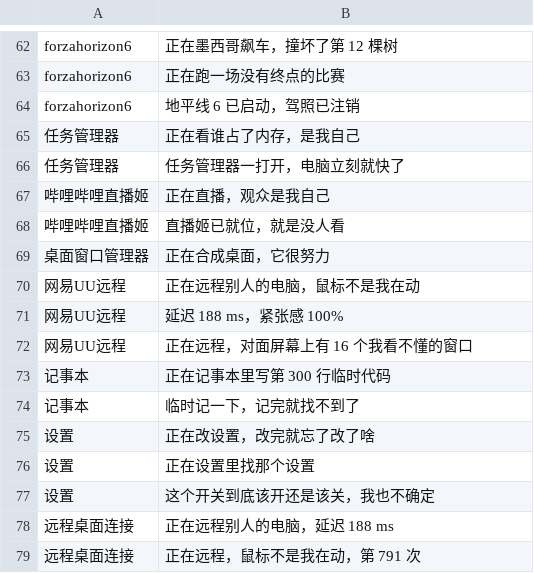
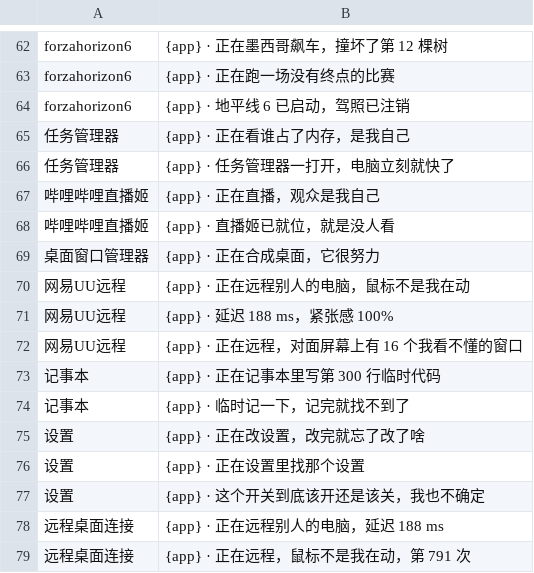
Before and after one commit to DRDRDRRDDRDR/nekotrak-presence-kit, a TSV file: phrases/app-status/00-personal.tsv, drawn as a sheet; only a part is shown, gaps mark what is left out; the diff covers the shown part only; the diff names each change by its address in the sheet, - before the commit and + after, or states it on an @@ line.

```diff
--- a/phrases/app-status/00-personal.tsv
+++ b/phrases/app-status/00-personal.tsv
-B62: 正在墨西哥飙车，撞坏了第 12 棵树
+B62: {app} · 正在墨西哥飙车，撞坏了第 12 棵树
-B63: 正在跑一场没有终点的比赛
+B63: {app} · 正在跑一场没有终点的比赛
-B64: 地平线 6 已启动，驾照已注销
+B64: {app} · 地平线 6 已启动，驾照已注销
-B65: 正在看谁占了内存，是我自己
+B65: {app} · 正在看谁占了内存，是我自己
-B66: 任务管理器一打开，电脑立刻就快了
+B66: {app} · 任务管理器一打开，电脑立刻就快了
-B67: 正在直播，观众是我自己
+B67: {app} · 正在直播，观众是我自己
-B68: 直播姬已就位，就是没人看
+B68: {app} · 直播姬已就位，就是没人看
-B69: 正在合成桌面，它很努力
+B69: {app} · 正在合成桌面，它很努力
-B70: 正在远程别人的电脑，鼠标不是我在动
+B70: {app} · 正在远程别人的电脑，鼠标不是我在动
-B71: 延迟 188 ms，紧张感 100%
+B71: {app} · 延迟 188 ms，紧张感 100%
-B72: 正在远程，对面屏幕上有 16 个我看不懂的窗口
+B72: {app} · 正在远程，对面屏幕上有 16 个我看不懂的窗口
-B73: 正在记事本里写第 300 行临时代码
+B73: {app} · 正在记事本里写第 300 行临时代码
-B74: 临时记一下，记完就找不到了
+B74: {app} · 临时记一下，记完就找不到了
-B75: 正在改设置，改完就忘了改了啥
+B75: {app} · 正在改设置，改完就忘了改了啥
-B76: 正在设置里找那个设置
+B76: {app} · 正在设置里找那个设置
-B77: 这个开关到底该开还是该关，我也不确定
+B77: {app} · 这个开关到底该开还是该关，我也不确定
-B78: 正在远程别人的电脑，延迟 188 ms
+B78: {app} · 正在远程别人的电脑，延迟 188 ms
-B79: 正在远程，鼠标不是我在动，第 791 次
+B79: {app} · 正在远程，鼠标不是我在动，第 791 次
```
Also changed, not shown: 56 edited cells elsewhere in this file, phrases/title-filters/00-personal.tsv, 4 other files.
